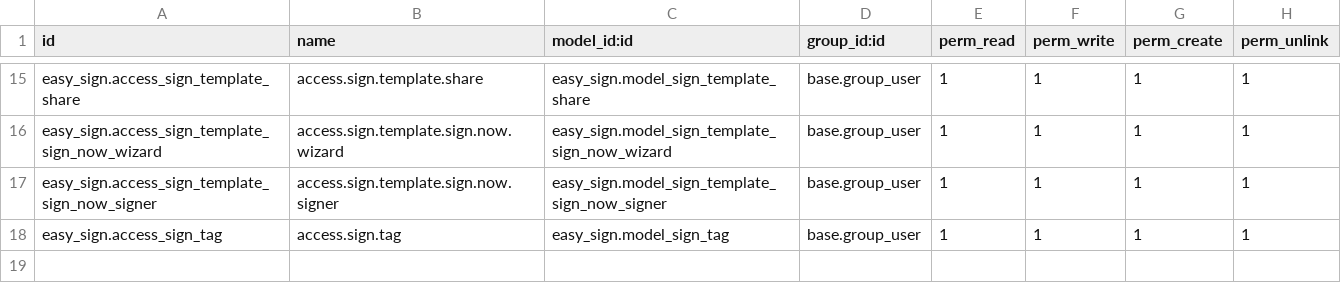
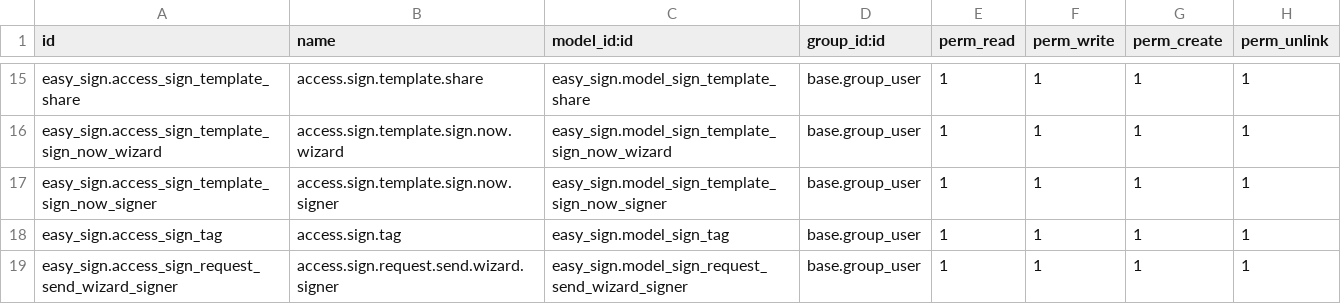
Before and after one commit to Pradhap1802/easy-sign, a CSV file: security/ir.model.access.csv, drawn as a sheet; only a part is shown, gaps mark what is left out.

Commit message:
update the mail trigger for all the signers

```diff
--- a/security/ir.model.access.csv
+++ b/security/ir.model.access.csv
@@ -18 +18,2 @@ easy_sign.access_sign_template_sign_now_signer,access.sign.template.sign.now.sig
 easy_sign.access_sign_tag,access.sign.tag,easy_sign.model_sign_tag,base.group_user,1,1,1,1
+easy_sign.access_sign_request_send_wizard_signer,access.sign.request.send.wizard.signer,easy_sign.model_sign_request_send_wizard_signer,base.group_user,1,1,1,1
```
Also changed, not shown: 5 other files.
